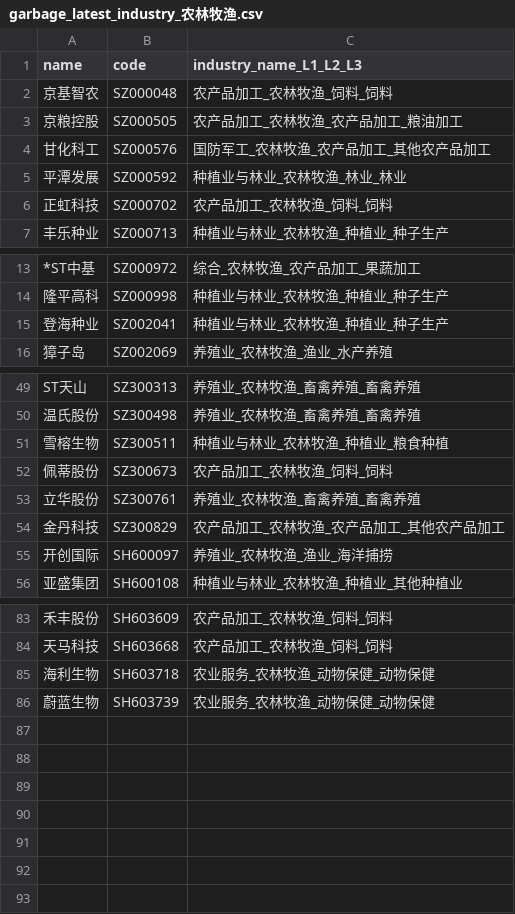
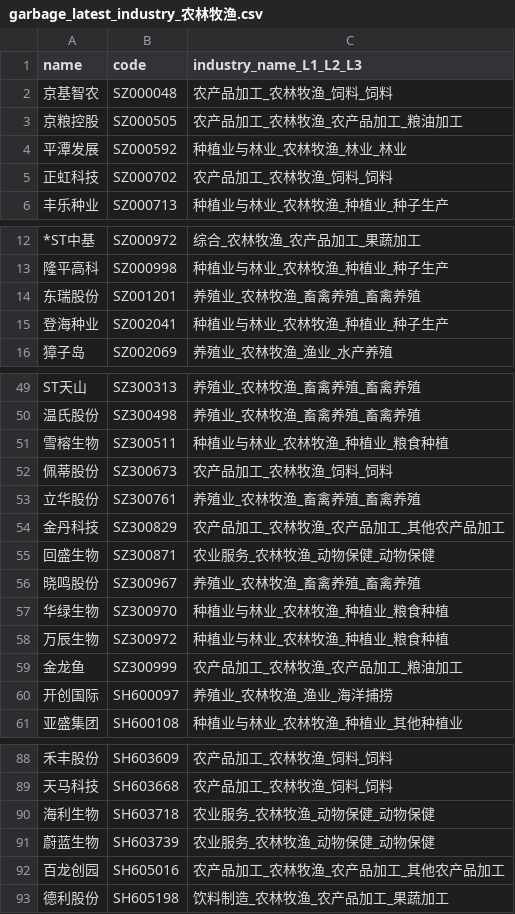
Before and after one commit to li-yong/result, a CSV file: garbage_latest_industry_农林牧渔.csv, drawn as a sheet; only a part is shown, gaps mark what is left out.

```diff
--- a/garbage_latest_industry_农林牧渔.csv
+++ b/garbage_latest_industry_农林牧渔.csv
@@ -3,3 +3,2 @@ name,code,industry_name_L1_L2_L3
 京粮控股,SZ000505,农产品加工_农林牧渔_农产品加工_粮油加工
-甘化科工,SZ000576,国防军工_农林牧渔_农产品加工_其他农产品加工
 平潭发展,SZ000592,种植业与林业_农林牧渔_林业_林业
@@ -14,2 +13,3 @@ name,code,industry_name_L1_L2_L3
 隆平高科,SZ000998,种植业与林业_农林牧渔_种植业_种子生产
+东瑞股份,SZ001201,养殖业_农林牧渔_畜禽养殖_畜禽养殖
 登海种业,SZ002041,种植业与林业_农林牧渔_种植业_种子生产
@@ -54,2 +54,7 @@ ST天山,SZ300313,养殖业_农林牧渔_畜禽养殖_畜禽养殖
 金丹科技,SZ300829,农产品加工_农林牧渔_农产品加工_其他农产品加工
+回盛生物,SZ300871,农业服务_农林牧渔_动物保健_动物保健
+晓鸣股份,SZ300967,养殖业_农林牧渔_畜禽养殖_畜禽养殖
+华绿生物,SZ300970,种植业与林业_农林牧渔_种植业_粮食种植
+万辰生物,SZ300972,种植业与林业_农林牧渔_种植业_粮食种植
+金龙鱼,SZ300999,农产品加工_农林牧渔_农产品加工_粮油加工
 开创国际,SH600097,养殖业_农林牧渔_渔业_海洋捕捞
@@ -86 +91,3 @@ ST天山,SZ300313,养殖业_农林牧渔_畜禽养殖_畜禽养殖
 蔚蓝生物,SH603739,农业服务_农林牧渔_动物保健_动物保健
+百龙创园,SH605016,农产品加工_农林牧渔_农产品加工_其他农产品加工
+德利股份,SH605198,饮料制造_农林牧渔_农产品加工_果蔬加工
```
Also changed, not shown: garbage_latest_ST_stock.csv, garbage_latest_garbage_ocf_to_profit_bottom_dot1.csv, 24 other files.
